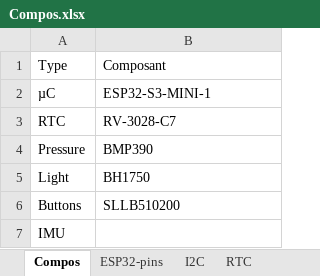
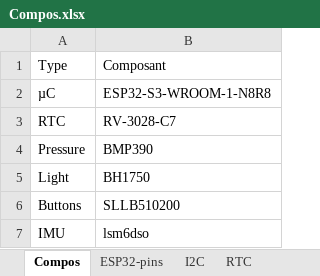
Before and after one commit to JujuXu/JWatch, an Excel workbook: Compos.xlsx, sheet Compos, drawn as a sheet; values as stored, in another font and other column widths than the file's, no borders; the diff names each change by its address in the sheet, - before the commit and + after, or states it on an @@ line.

```diff
--- a/Compos.xlsx (sheet Compos)
+++ b/Compos.xlsx (sheet Compos)
-B2: ESP32-S3-MINI-1
+B2: ESP32-S3-WROOM-1-N8R8
-B7: (empty)
+B7: lsm6dso
```
Also changed, not shown: 28 other files.
